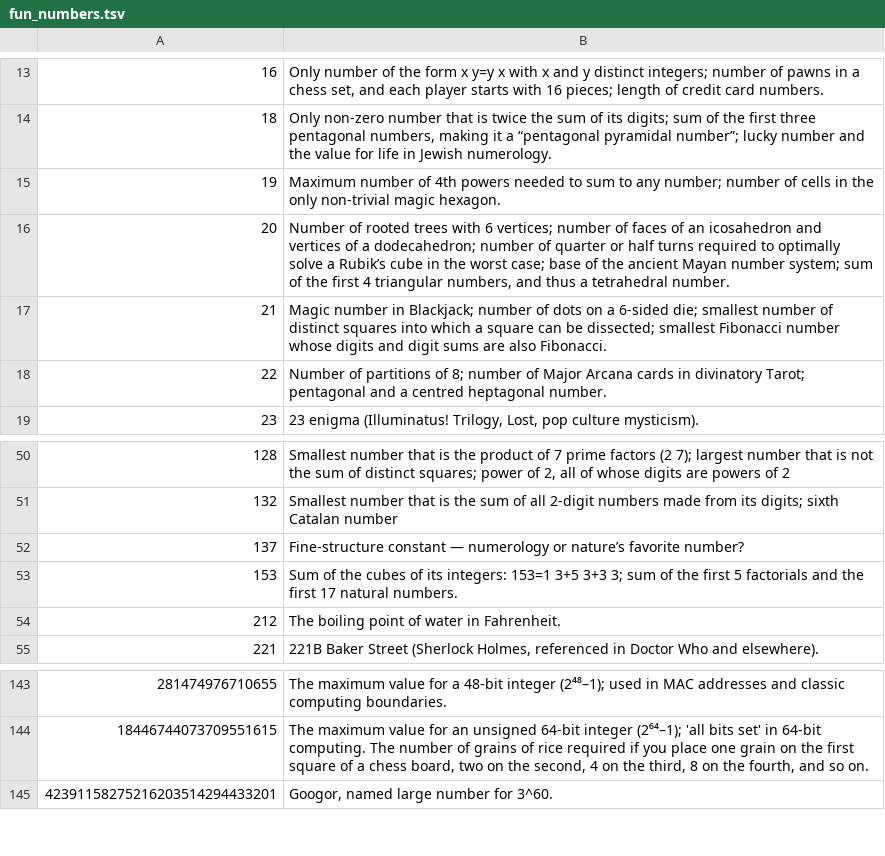
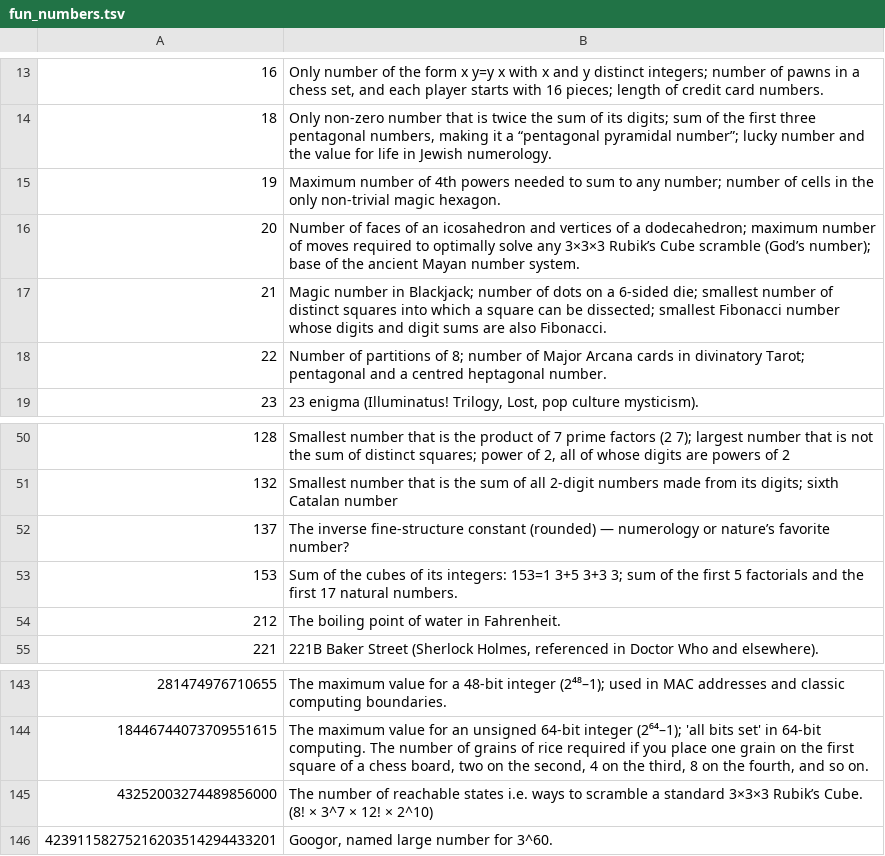
Before and after one commit to c788630/Numclass, a TSV file: src/numclass/data/fun_numbers.tsv, drawn as a sheet; only a part is shown, gaps mark what is left out.

```diff
--- a/src/numclass/data/fun_numbers.tsv
+++ b/src/numclass/data/fun_numbers.tsv
@@ -15,3 +15,3 @@
 19	Maximum number of 4th powers needed to sum to any number; number of cells in the only non-trivial magic hexagon.
-20	Number of rooted trees with 6 vertices; number of faces of an icosahedron and vertices of a dodecahedron; number of quarter or half turns required to optimally solve a Rubik’s cube in the worst case; base of the ancient Mayan number system; sum of the first 4 triangular numbers, and thus a tetrahedral number.
+20	Number of faces of an icosahedron and vertices of a dodecahedron; maximum number of moves required to optimally solve any 3×3×3 Rubik’s Cube scramble (God’s number); base of the ancient Mayan number system.
 21	Magic number in Blackjack; number of dots on a 6-sided die; smallest number of distinct squares into which a square can be dissected; smallest Fibonacci number whose digits and digit sums are also Fibonacci.
@@ -51,3 +51,3 @@
 132	Smallest number that is the sum of all 2-digit numbers made from its digits; sixth Catalan number
-137	Fine-structure constant — numerology or nature’s favorite number?
+137	The inverse fine-structure constant (rounded) — numerology or nature’s favorite number?
 153	Sum of the cubes of its integers: 153=1 3+5 3+3 3; sum of the first 5 factorials and the first 17 natural numbers.
@@ -144,2 +144,3 @@
 18446744073709551615	The maximum value for an unsigned 64-bit integer (2⁶⁴–1); 'all bits set' in 64-bit computing. The number of grains of rice required if you place one grain on the first square of a chess board, two on the second, 4 on the third, 8 on the fourth, and so on.
+43252003274489856000	The number of reachable states i.e. ways to scramble a standard 3×3×3 Rubik’s Cube. (8! × 3^7 × 12! × 2^10)
 42391158275216203514294433201	Googor, named large number for 3^60.
```
Also changed, not shown: 10 other files.
